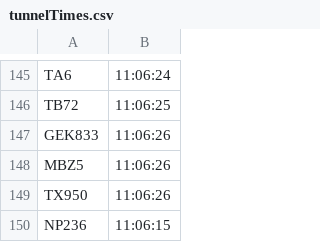
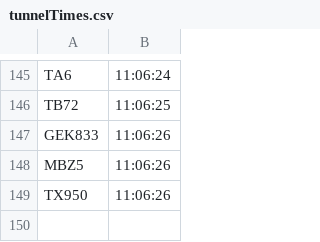
Before and after one commit to 13PAD/inClassExercises, a CSV file: waterviewTunnel/custom/tunnelTimes.csv, drawn as a sheet; only a part is shown, gaps mark what is left out; the diff names each change by its address in the sheet, - before the commit and + after, or states it on an @@ line.

Commit message:
added a case for checking if the car plate has times, added type exit to exit

```diff
--- a/waterviewTunnel/custom/tunnelTimes.csv
+++ b/waterviewTunnel/custom/tunnelTimes.csv
-row 150: NP236 | 11:06:15
```
Also changed, not shown: 4 other files.
